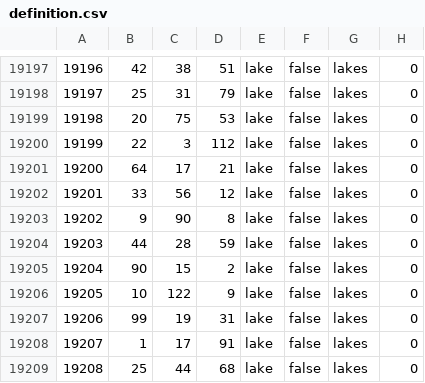
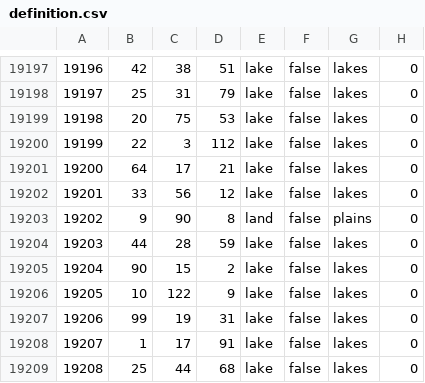
Before and after one commit to EdouardSaladier/Magna-Europa-Reloaded, a CSV file: map/definition.csv, drawn as a sheet; only a part is shown, gaps mark what is left out.

```diff
--- a/map/definition.csv
+++ b/map/definition.csv
@@ -19202,3 +19202,3 @@
 19201;33;56;12;lake;false;lakes;0
-19202;9;90;8;lake;false;lakes;0
+19202;9;90;8;land;false;plains;0
 19203;44;28;59;lake;false;lakes;0
```
Also changed, not shown: 6 other files.
